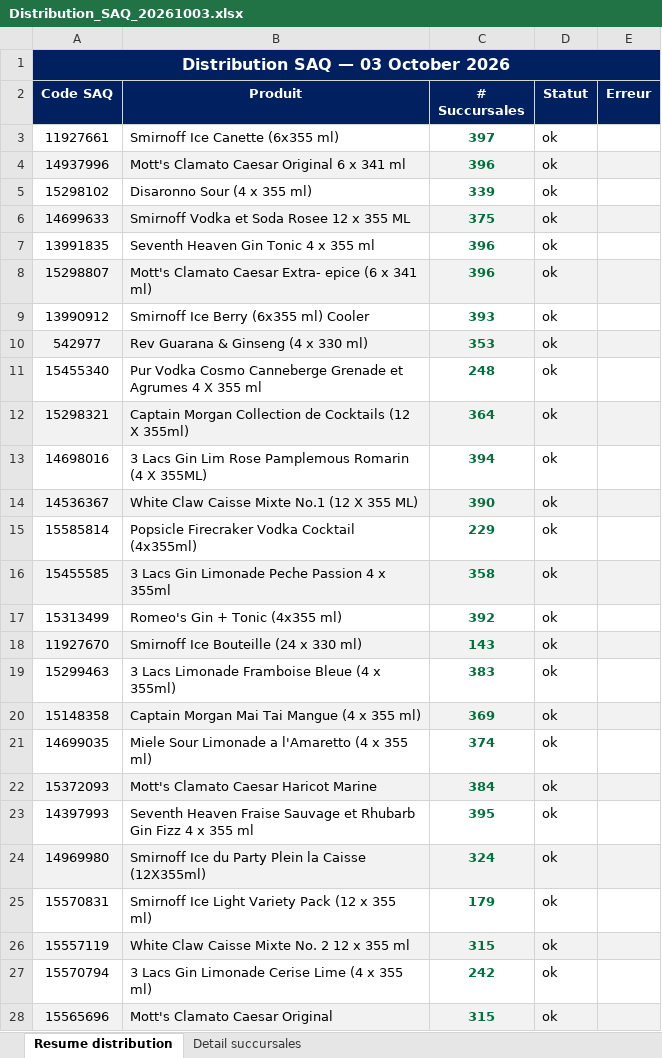
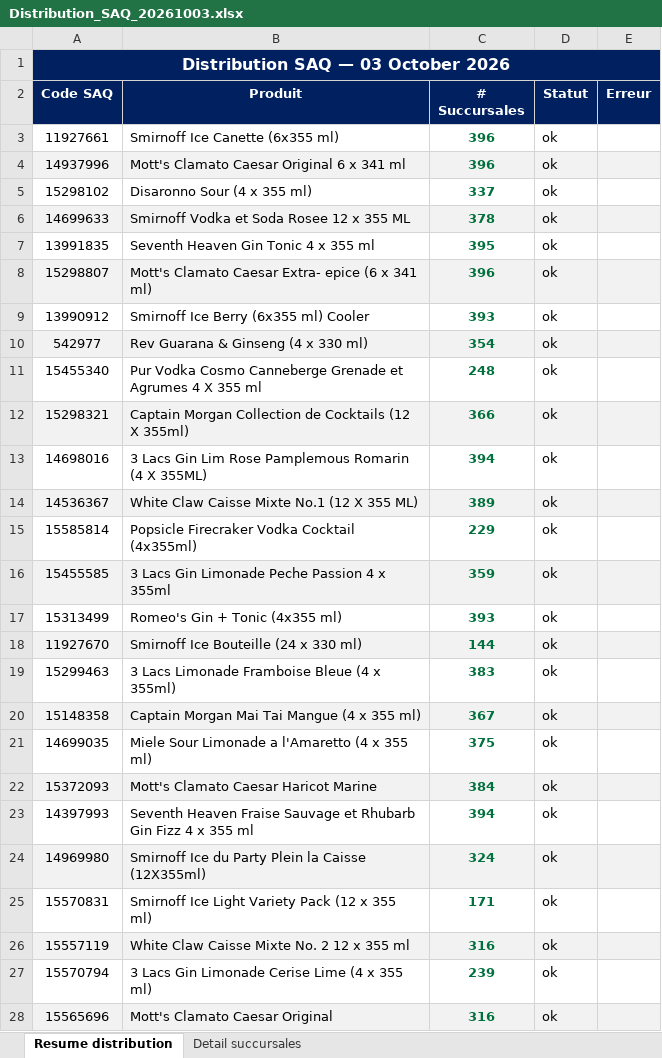
Before and after one commit to Hugish32/spif-dashboard, an Excel workbook: Distribution_SAQ_20261003.xlsx, sheet Resume distribution, drawn as a sheet; only a part is shown; values as stored, in another font and other column widths than the file's, no borders; the diff covers the shown part only; the diff names each change by its address in the sheet, - before the commit and + after, or states it on an @@ line.

```diff
--- a/Distribution_SAQ_20261003.xlsx (sheet Resume distribution)
+++ b/Distribution_SAQ_20261003.xlsx (sheet Resume distribution)
-C3 (# Succursales): 397
+C3 (# Succursales): 396
-C5 (# Succursales): 339
+C5 (# Succursales): 337
-C6 (# Succursales): 375
+C6 (# Succursales): 378
-C7 (# Succursales): 396
+C7 (# Succursales): 395
-C10 (# Succursales): 353
+C10 (# Succursales): 354
-C12 (# Succursales): 364
+C12 (# Succursales): 366
-C14 (# Succursales): 390
+C14 (# Succursales): 389
-C16 (# Succursales): 358
+C16 (# Succursales): 359
-C17 (# Succursales): 392
+C17 (# Succursales): 393
-C18 (# Succursales): 143
+C18 (# Succursales): 144
-C20 (# Succursales): 369
+C20 (# Succursales): 367
-C21 (# Succursales): 374
+C21 (# Succursales): 375
-C23 (# Succursales): 395
+C23 (# Succursales): 394
-C25 (# Succursales): 179
+C25 (# Succursales): 171
-C26 (# Succursales): 315
+C26 (# Succursales): 316
-C27 (# Succursales): 242
+C27 (# Succursales): 239
-C28 (# Succursales): 315
+C28 (# Succursales): 316
```
Also changed, not shown: 83 edited cells and cell formats elsewhere in this sheet, sheet Detail succursales.
